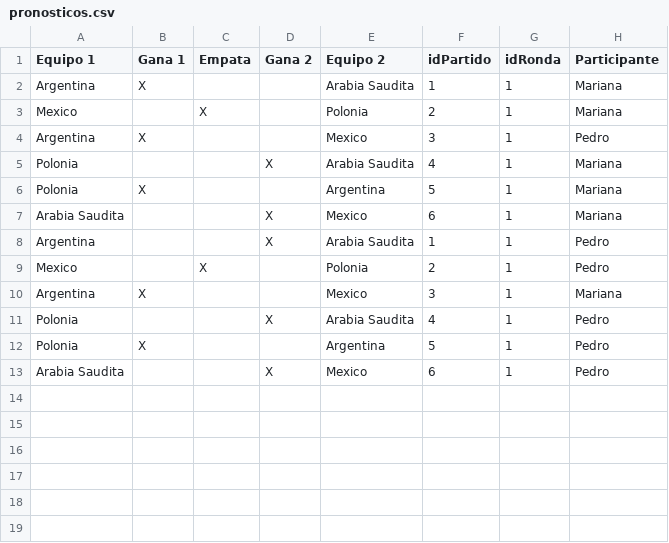
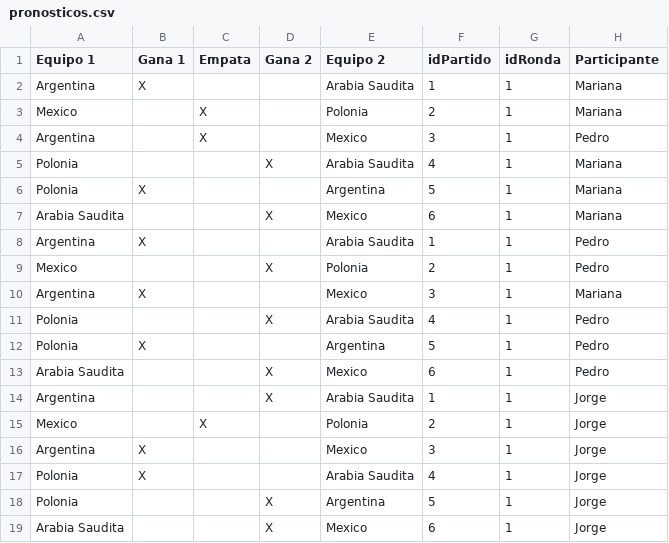
Before and after one commit to GabrielAguilar2023/Grupo7, a CSV file: archivos.csv/pronosticos.csv, drawn as a sheet.

Commit message:
Salida ordenada pero no considera rondas.

```diff
--- a/archivos.csv/pronosticos.csv
+++ b/archivos.csv/pronosticos.csv
@@ -3,3 +3,3 @@ Argentina;X;;;Arabia Saudita;1;1;Mariana
 Mexico;;X;;Polonia;2;1;Mariana
-Argentina;X;;;Mexico;3;1;Pedro
+Argentina;;X;;Mexico;3;1;Pedro
 Polonia;;;X;Arabia Saudita;4;1;Mariana
@@ -7,4 +7,4 @@ Polonia;X;;;Argentina;5;1;Mariana
 Arabia Saudita;;;X;Mexico;6;1;Mariana
-Argentina;;;X;Arabia Saudita;1;1;Pedro
-Mexico;;X;;Polonia;2;1;Pedro
+Argentina;X;;;Arabia Saudita;1;1;Pedro
+Mexico;;;X;Polonia;2;1;Pedro
 Argentina;X;;;Mexico;3;1;Mariana
@@ -13 +13,7 @@ Polonia;X;;;Argentina;5;1;Pedro
 Arabia Saudita;;;X;Mexico;6;1;Pedro
+Argentina;;;X;Arabia Saudita;1;1;Jorge
+Mexico;;X;;Polonia;2;1;Jorge
+Argentina;X;;;Mexico;3;1;Jorge
+Polonia;X;;;Arabia Saudita;4;1;Jorge
+Polonia;;;X;Argentina;5;1;Jorge
+Arabia Saudita;;;X;Mexico;6;1;Jorge
```
Also changed, not shown: 1 other file.
